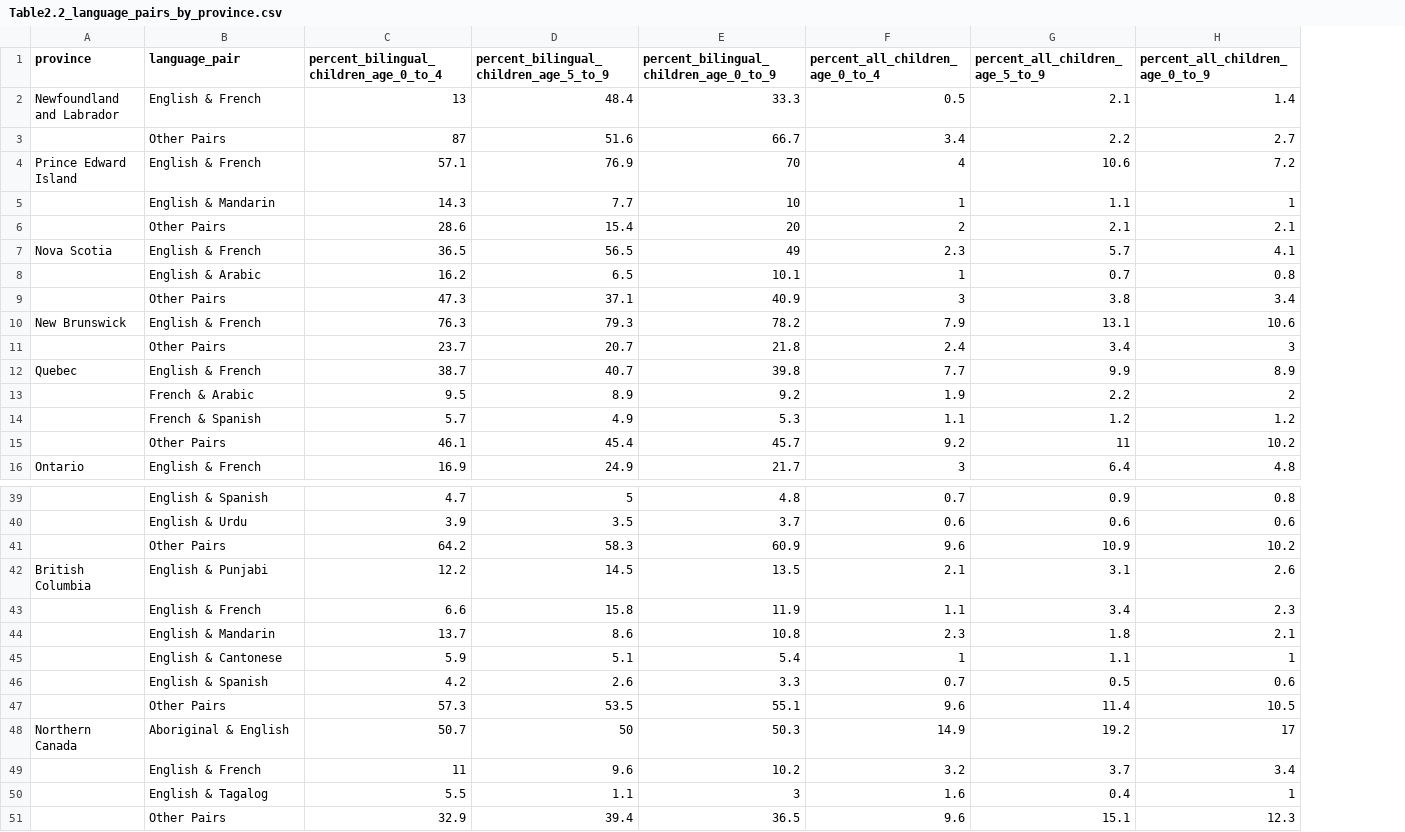
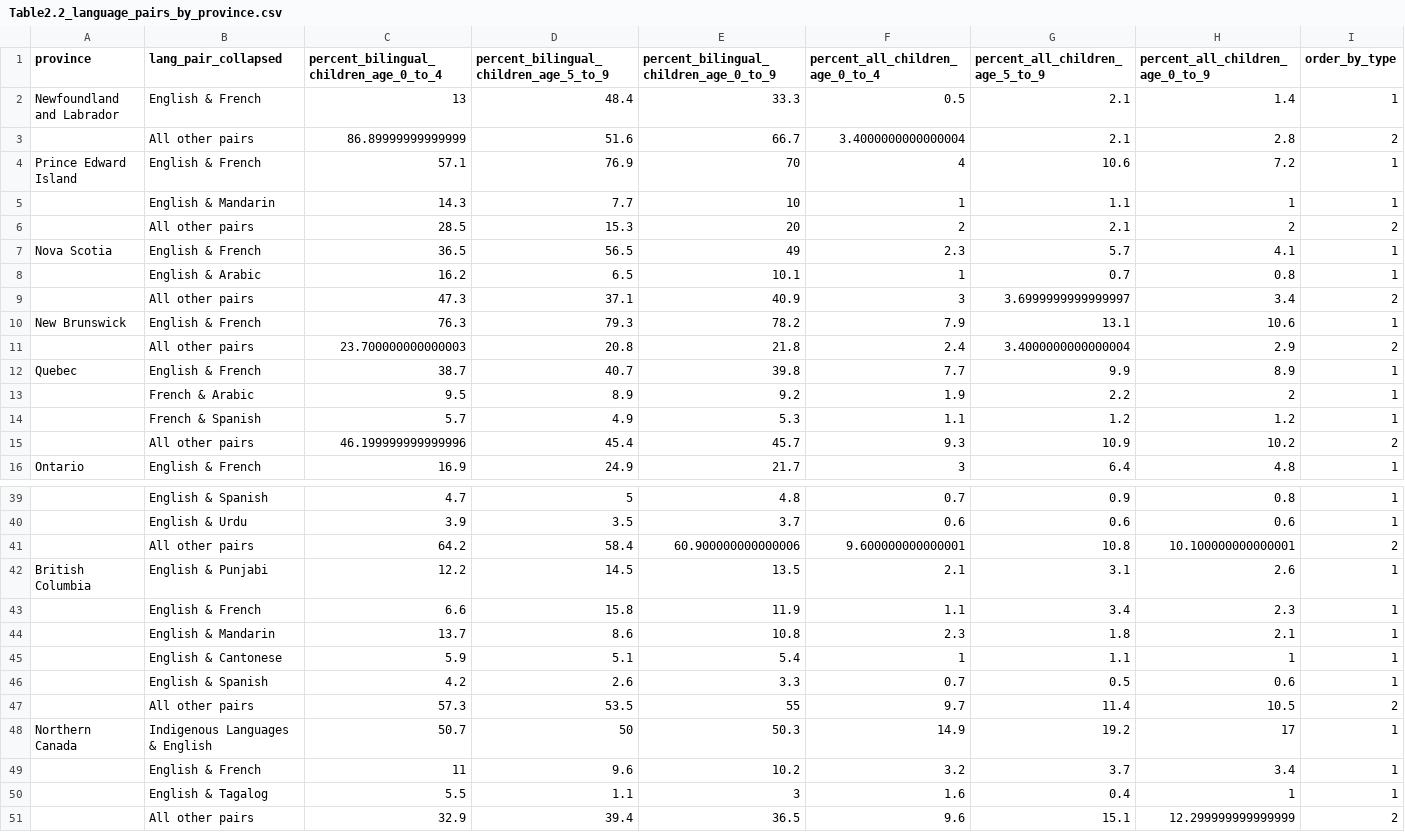
Before and after one commit to e-schott/BilingalismCanada, a CSV file: 03_output/02_tables/Table2.2_language_pairs_by_province.csv, drawn as a sheet; only a part is shown, gaps mark what is left out; removed rows and columns are numbered as before the commit, all else as after; the diff covers the shown part only; the diff names each change by its address in the sheet, - before the commit and + after, or states it on an @@ line.

Commit message:
updated Table 2.2 to have "all other pairs" general category again
changed the province category breakdown for dashboard app, now just summarized all smaller language pairs into "all other pairs" to shorten table again like it was for paper

```diff
--- a/03_output/02_tables/Table2.2_language_pairs_by_province.csv
+++ b/03_output/02_tables/Table2.2_language_pairs_by_province.csv
+column I (order_by_type), row 2: 1; rows 4-5: 1 | 1; rows 7-10: 1 | 1 | 2 | 1; rows 12-14: all 1; row 16: 1; rows 39-40: 1 | 1; rows 42-51: 1 | 1 | 1 | 1 | 1 | 2 | 1 | 1 | 1 | 2
-B1: language_pair
+B1: lang_pair_collapsed
-row 3:  | Other Pairs | 87 | 51.6 | 66.7 | 3.4 | 2.2 | 2.7
+row 3:  | All other pairs | 86.89999999999999 | 51.6 | 66.7 | 3.4000000000000004 | 2.1 | 2.8 | 2
-row 6:  | Other Pairs | 28.6 | 15.4 | 20 | 2 | 2.1 | 2.1
+row 6:  | All other pairs | 28.5 | 15.3 | 20 | 2 | 2.1 | 2 | 2
-B9 (lang_pair_collapsed): Other Pairs
+B9 (lang_pair_collapsed): All other pairs
-G9 (percent_all_children_age_5_to_9): 3.8
+G9 (percent_all_children_age_5_to_9): 3.6999999999999997
-row 11:  | Other Pairs | 23.7 | 20.7 | 21.8 | 2.4 | 3.4 | 3
+row 11:  | All other pairs | 23.700000000000003 | 20.8 | 21.8 | 2.4 | 3.4000000000000004 | 2.9 | 2
-row 15:  | Other Pairs | 46.1 | 45.4 | 45.7 | 9.2 | 11 | 10.2
+row 15:  | All other pairs | 46.199999999999996 | 45.4 | 45.7 | 9.3 | 10.9 | 10.2 | 2
-row 41:  | Other Pairs | 64.2 | 58.3 | 60.9 | 9.6 | 10.9 | 10.2
+row 41:  | All other pairs | 64.2 | 58.4 | 60.900000000000006 | 9.600000000000001 | 10.8 | 10.100000000000001 | 2
-B47 (lang_pair_collapsed): Other Pairs
+B47 (lang_pair_collapsed): All other pairs
-E47: 55.1
+E47: 55
-F47 (percent_all_children_age_0_to_4): 9.6
+F47 (percent_all_children_age_0_to_4): 9.7
-B48 (lang_pair_collapsed): Aboriginal & English
+B48 (lang_pair_collapsed): Indigenous Languages & English
-B51 (lang_pair_collapsed): Other Pairs
+B51 (lang_pair_collapsed): All other pairs
-H51 (percent_all_children_age_0_to_9): 12.3
+H51 (percent_all_children_age_0_to_9): 12.299999999999999
```
Also changed, not shown: 3 added rows, 3 removed rows and 2 edited cells elsewhere in this file, 1 other file.
